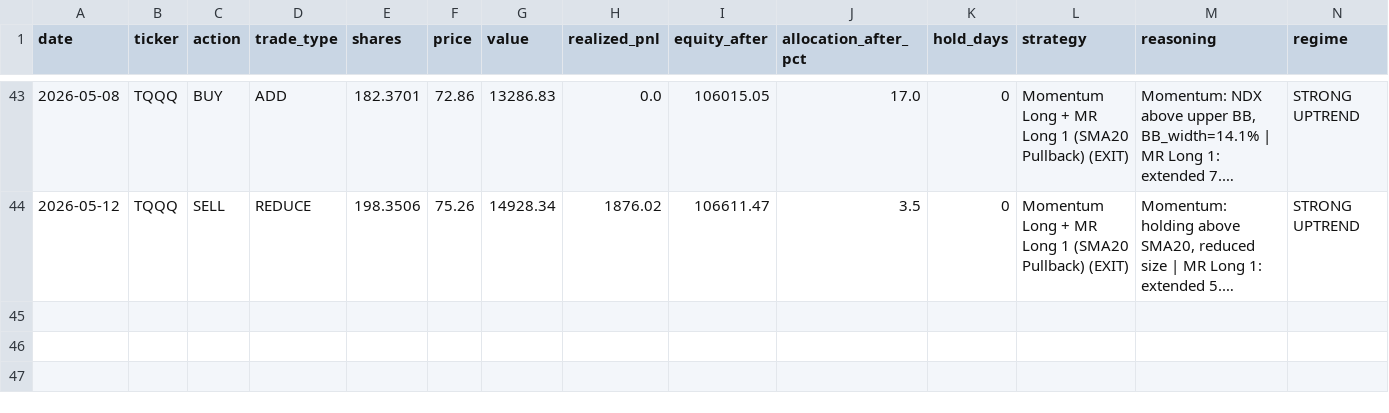
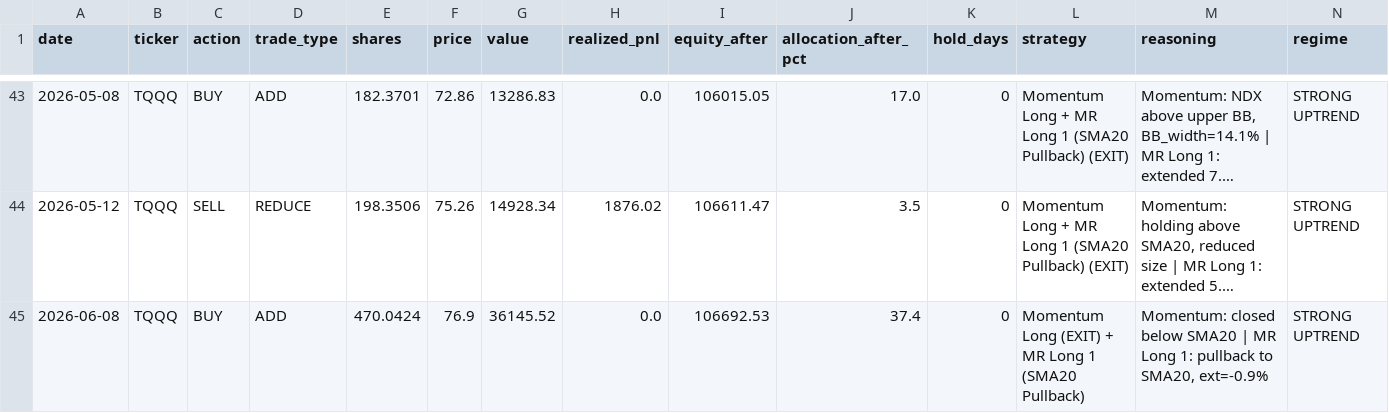
Before and after one commit to bentusk-BT/apex-trade-lab-v2, a CSV file: outputs/trade_log.csv, drawn as a sheet; only a part is shown, gaps mark what is left out; long unchanged cells end in …; rows hold the shown columns only; the diff names each change by its address in the sheet, - before the commit and + after, or states it on an @@ line.

```diff
--- a/outputs/trade_log.csv
+++ b/outputs/trade_log.csv
+row 45: 2026-06-08 | TQQQ | BUY | ADD | 470.0424 | 76.9 | 36145.52 | 0.0 | 106692.53 | 37.4 | 0 | Momentum Long (EXIT) + MR Long 1 (SMA20 Pullback) | Momentum: closed below SMA20 | MR Long 1: pullback to SMA20, ext=-0.9% | STRONG UPTREND
```
Also changed, not shown: outputs/cache/NDX_cache.csv, outputs/cache/QQQ_cache.csv, 8 other files.
